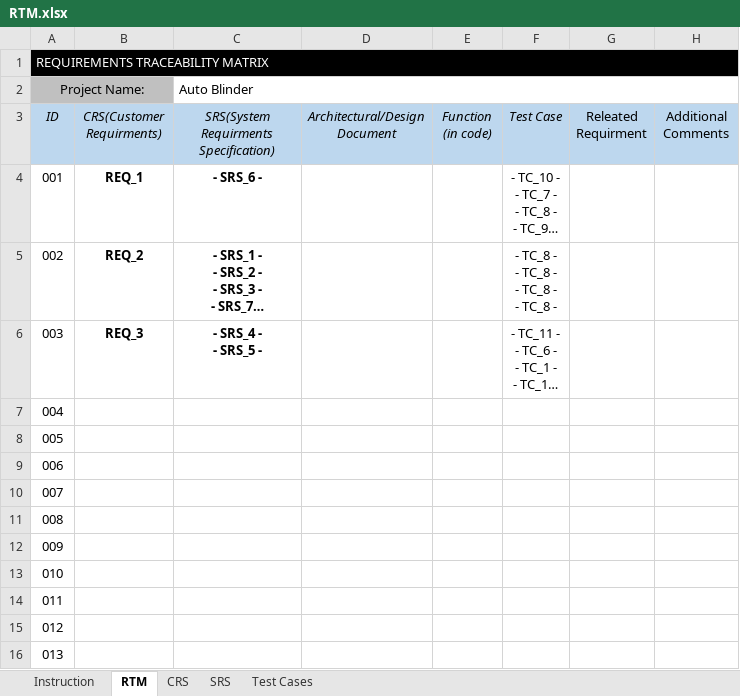
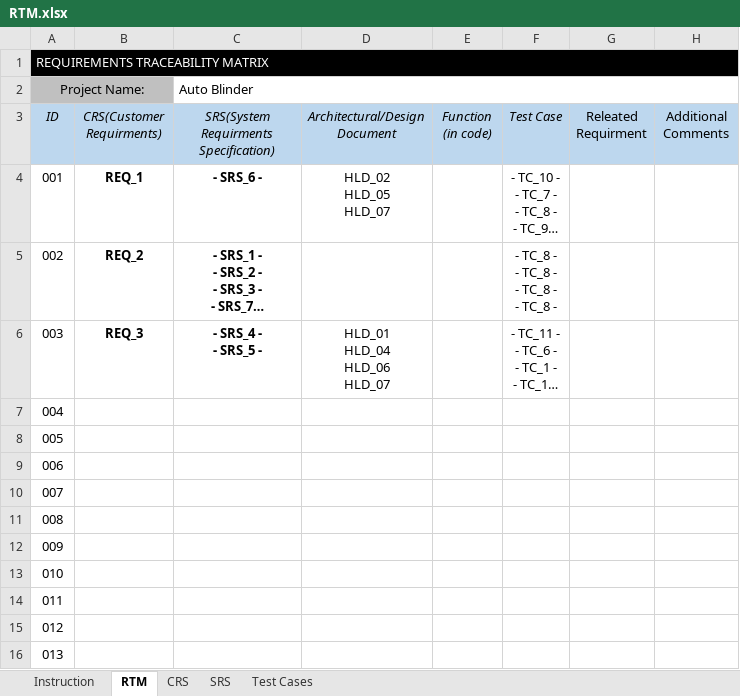
Before and after one commit to ITI-Embedded-QA/Kenovo_ElectricBlender, an Excel workbook: management/RTM.xlsx, sheet RTM, drawn as a sheet; long unchanged cells end in …; values as stored, in another font and other column widths than the file's, no borders; conditional formats not drawn; ↵ is a line break in a cell; the diff names each change by its address in the sheet, - before the commit and + after, or states it on an @@ line.

```diff
--- a/management/RTM.xlsx (sheet RTM)
+++ b/management/RTM.xlsx (sheet RTM)
-D4 (Architectural/Design Document): (empty)
+D4 (Architectural/Design Document): HLD_02 ↵ HLD_05 ↵ HLD_07
-D6 (Architectural/Design Document): (empty)
+D6 (Architectural/Design Document): HLD_01 ↵ HLD_04 ↵ HLD_06 ↵ HLD_07
```
Also changed, not shown: 1 other file.
